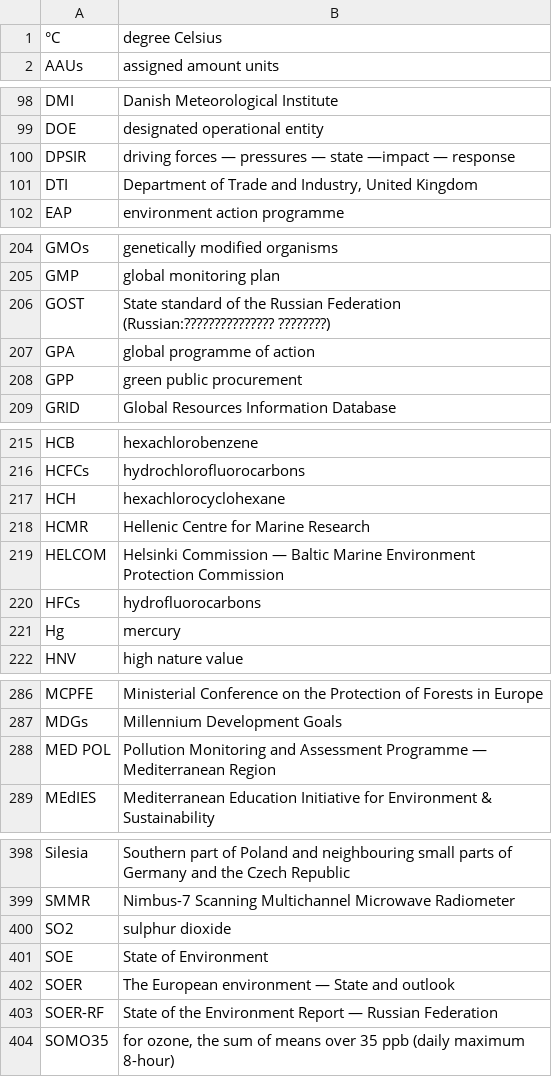
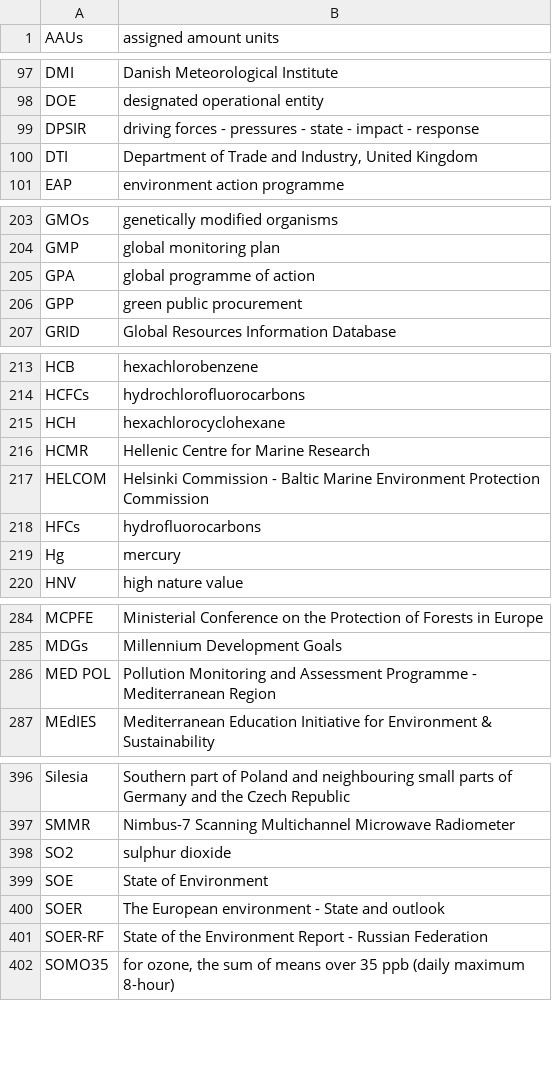
Before and after one commit to eea/EEAGlossary, a CSV file: porting/ACRONYMS.csv, drawn as a sheet; only a part is shown, gaps mark what is left out; the diff covers the shown part only.

```diff
--- a/porting/ACRONYMS.csv
+++ b/porting/ACRONYMS.csv
@@ -1 +0,0 @@
-°C,degree Celsius,
@@ -99,3 +98,3 @@ DMI ,Danish Meteorological Institute
 DOE,designated operational entity
-DPSIR,driving forces — pressures — state —impact — response
+DPSIR,driving forces - pressures - state - impact - response
 DTI,"Department of Trade and Industry, United Kingdom"
@@ -205,3 +204,2 @@ GMOs,genetically modified organisms
 GMP,global monitoring plan
-GOST,State standard of the Russian Federation (Russian:??????????????? ????????)
 GPA,global programme of action
@@ -218,3 +216,3 @@ HCH,hexachlorocyclohexane
 HCMR,Hellenic Centre for Marine Research
-HELCOM,Helsinki Commission — Baltic Marine Environment Protection Commission
+HELCOM,Helsinki Commission - Baltic Marine Environment Protection Commission
 HFCs,hydrofluorocarbons
@@ -287,3 +285,3 @@ MCPFE,Ministerial Conference on the Protection of Forests in Europe
 MDGs,Millennium Development Goals
-MED POL,Pollution Monitoring and Assessment Programme — Mediterranean Region
+MED POL,Pollution Monitoring and Assessment Programme - Mediterranean Region
 MEdIES,Mediterranean Education Initiative for Environment & Sustainability
@@ -401,4 +399,4 @@ SO2,sulphur dioxide
 SOE,State of Environment
-SOER,The European environment — State and outlook
-SOER-RF,State of the Environment Report — Russian Federation
+SOER,The European environment - State and outlook
+SOER-RF,State of the Environment Report - Russian Federation
 SOMO35,"for ozone, the sum of means over 35 ppb (daily maximum 8-hour)"
```
Also changed, not shown: 1 edited cell elsewhere in this file, 11 other files.
